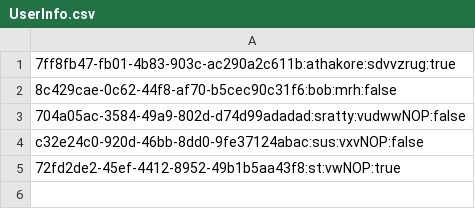
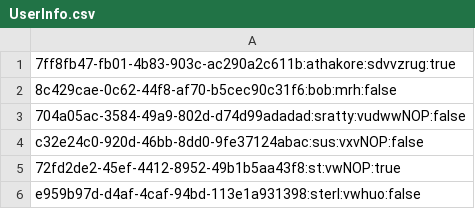
Before and after one commit to athakore/pyramid-group-project-1, a CSV file: src/UserInfo.csv, drawn as a sheet.

```diff
--- a/src/UserInfo.csv
+++ b/src/UserInfo.csv
@@ -5 +5,2 @@ c32e24c0-920d-46bb-8dd0-9fe37124abac:sus:vxvNOP:false
 72fd2de2-45ef-4412-8952-49b1b5aa43f8:st:vwNOP:true
+e959b97d-d4af-4caf-94bd-113e1a931398:sterl:vwhuo:false
```
Also changed, not shown: 1 other file.
